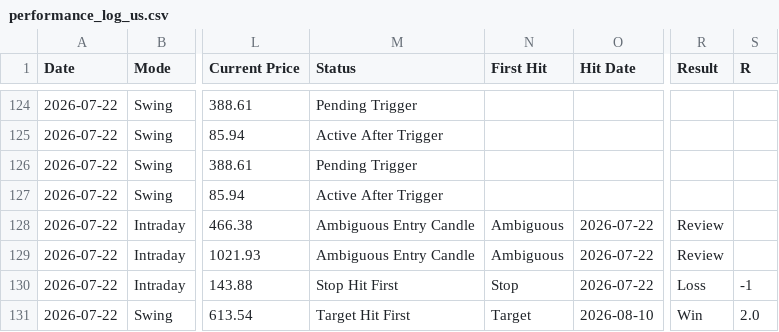
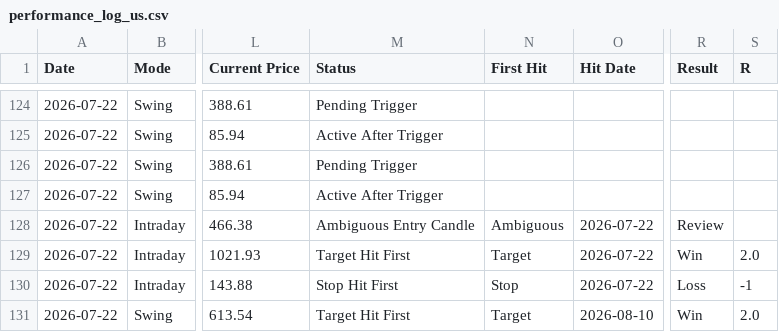
Before and after one commit to pankajmanchnda/swing-trading-scanner-us, a CSV file: performance_log_us.csv, drawn as a sheet; only a part is shown, gaps mark what is left out; the diff names each change by its address in the sheet, - before the commit and + after, or states it on an @@ line.

```diff
--- a/performance_log_us.csv
+++ b/performance_log_us.csv
-M129 (Status): Ambiguous Entry Candle
+M129 (Status): Target Hit First
-N129 (First Hit): Ambiguous
+N129 (First Hit): Target
-R129 (Result): Review
+R129 (Result): Win
-S129 (R): (empty)
+S129 (R): 2.0
```
Also changed, not shown: 1 other file.
